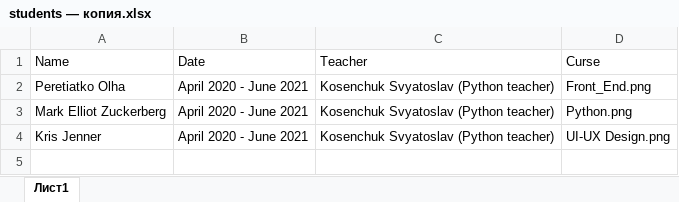
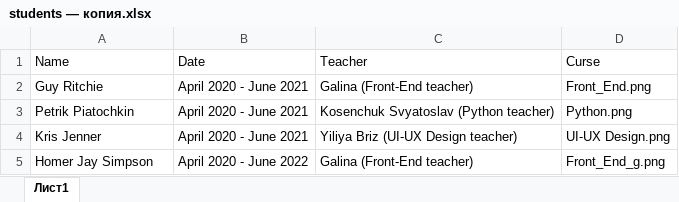
Before and after one commit to peretyatko/CertificateGenerate, an Excel workbook: students — копия.xlsx, sheet Лист1, drawn as a sheet; values as stored, in another font and other column widths than the file's, no borders; the diff names each change by its address in the sheet, - before the commit and + after, or states it on an @@ line.

```diff
--- a/students — копия.xlsx (sheet Лист1)
+++ b/students — копия.xlsx (sheet Лист1)
-A2 (Name): Peretiatko Olha
+A2 (Name): Guy Ritchie
-C2 (Teacher): Kosenchuk Svyatoslav (Python teacher)
+C2 (Teacher): Galina (Front-End teacher)
-A3 (Name): Mark Elliot Zuckerberg
+A3 (Name): Petrik Piatochkin
-C4 (Teacher): Kosenchuk Svyatoslav (Python teacher)
+C4 (Teacher): Yiliya Briz (UI-UX Design teacher)
+row 5: Homer Jay Simpson | April 2020 - June 2022 | Galina (Front-End teacher) | Front_End_g.png
```
Also changed, not shown: 7 other files.
